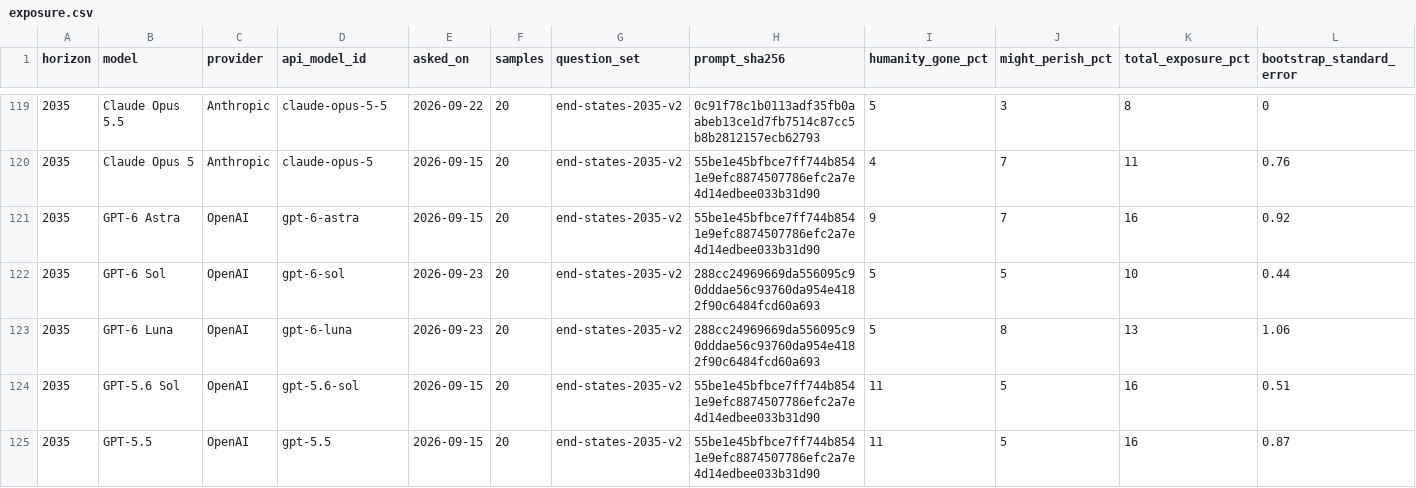
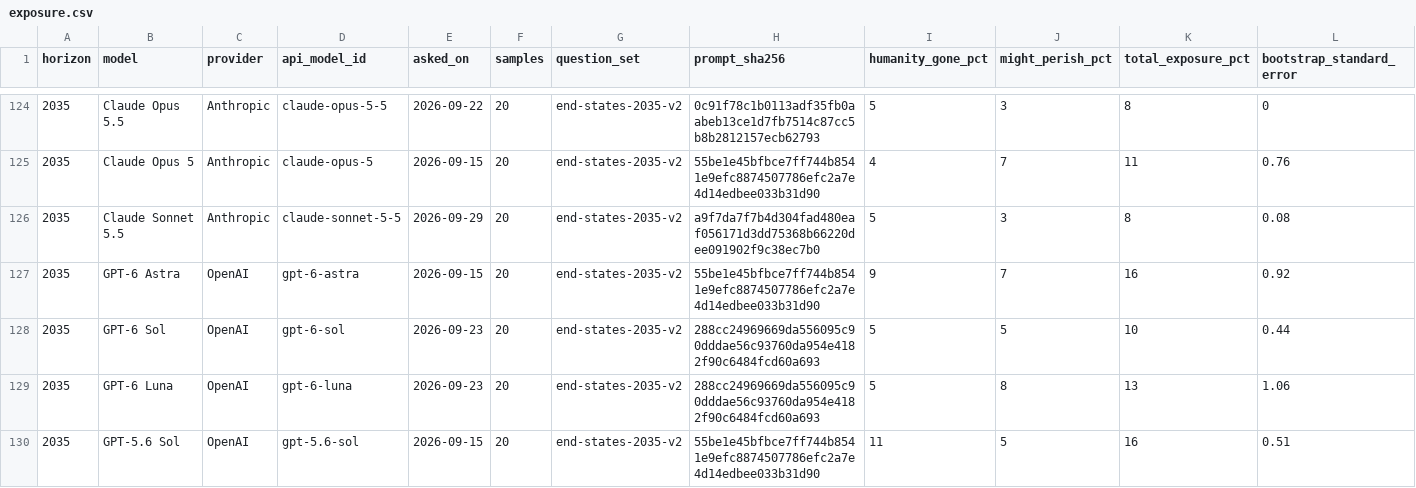
Before and after one commit to toddsherman/MachineFutures, a CSV file: data/exposure.csv, drawn as a sheet; only a part is shown, gaps mark what is left out; the shorter side is filled out with more unchanged rows; the diff covers the shown part only; the diff names each change by its address in the sheet, - before the commit and + after, or states it on an @@ line.

```diff
--- a/data/exposure.csv
+++ b/data/exposure.csv
+row 126: 2035 | Claude Sonnet 5.5 | Anthropic | claude-sonnet-5-5 | 2026-09-29 | 20 | end-states-2035-v2 | a9f7da7f7b4d304fad480eaf056171d3dd75368b66220dee091902f9c38ec7b0 | 5 | 3 | 8 | 0.08
```
Also changed, not shown: 10 added rows elsewhere in this file, data/aggregates.csv, data/quality.csv, 19 other files.
